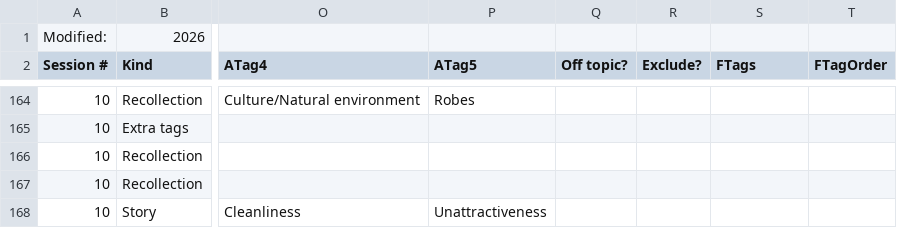
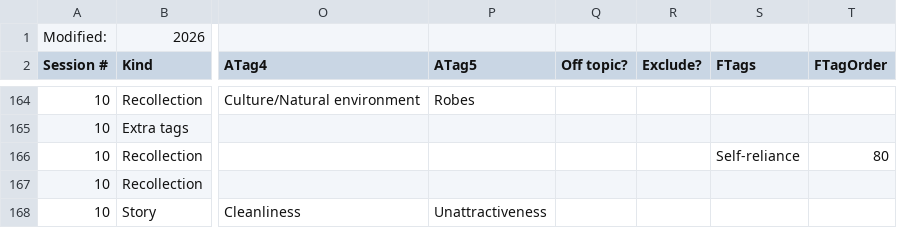
Before and after one commit to Kaccana-Bhikkhu/qs-archive, a CSV file: csv/Chah2001x.csv, drawn as a sheet; only a part is shown, gaps mark what is left out; the diff names each change by its address in the sheet, - before the commit and + after, or states it on an @@ line.

```diff
--- a/csv/Chah2001x.csv
+++ b/csv/Chah2001x.csv
-S166 (FTags): (empty)
+S166 (FTags): Self-reliance
-T166 (FTagOrder): (empty)
+T166 (FTagOrder): 80
```
Also changed, not shown: csv/SRD2010.csv, csv/SRD2015.csv, 41 other files.
